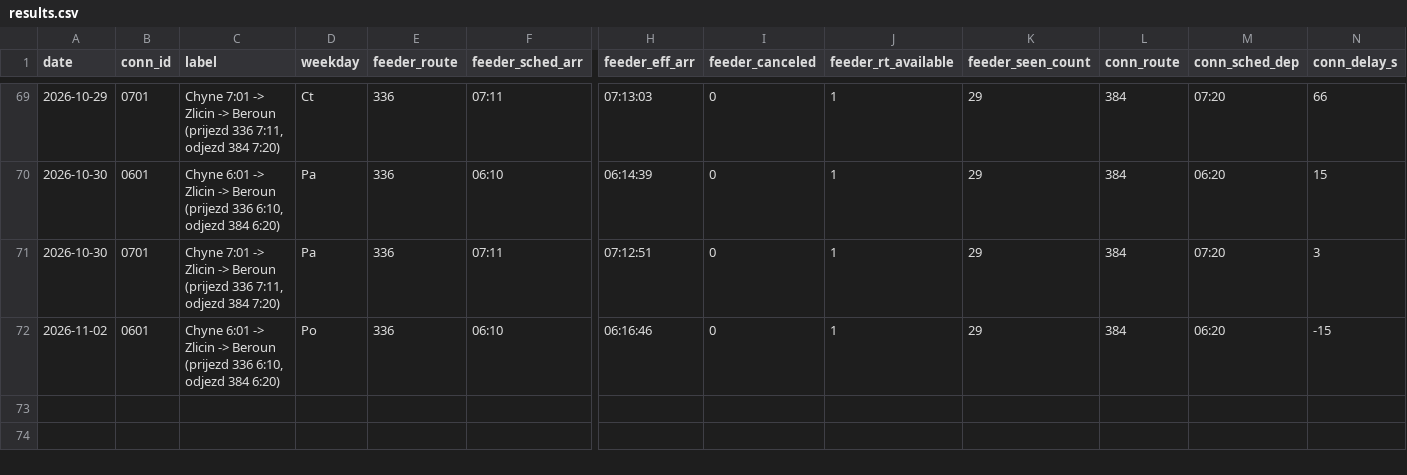
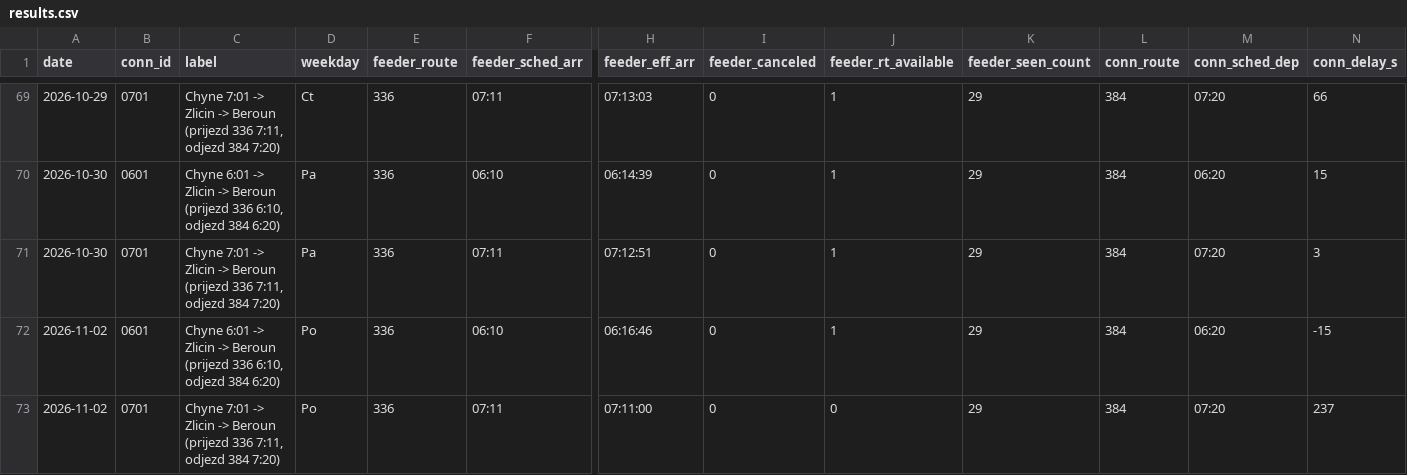
Before and after one commit to JindraKK/pid-transfer-monitor, a CSV file: data/results.csv, drawn as a sheet; only a part is shown, gaps mark what is left out; rows hold the shown columns only; the diff names each change by its address in the sheet, - before the commit and + after, or states it on an @@ line.

```diff
--- a/data/results.csv
+++ b/data/results.csv
+row 73: 2026-11-02 | 0701 | Chyne 7:01 -> Zlicin -> Beroun (prijezd 336 7:11, odjezd 384 7:20) | Po | 336 | 07:11 | 07:11:00 | 0 | 0 | 29 | 384 | 07:20 | 237
```
Also changed, not shown: 1 other file.
